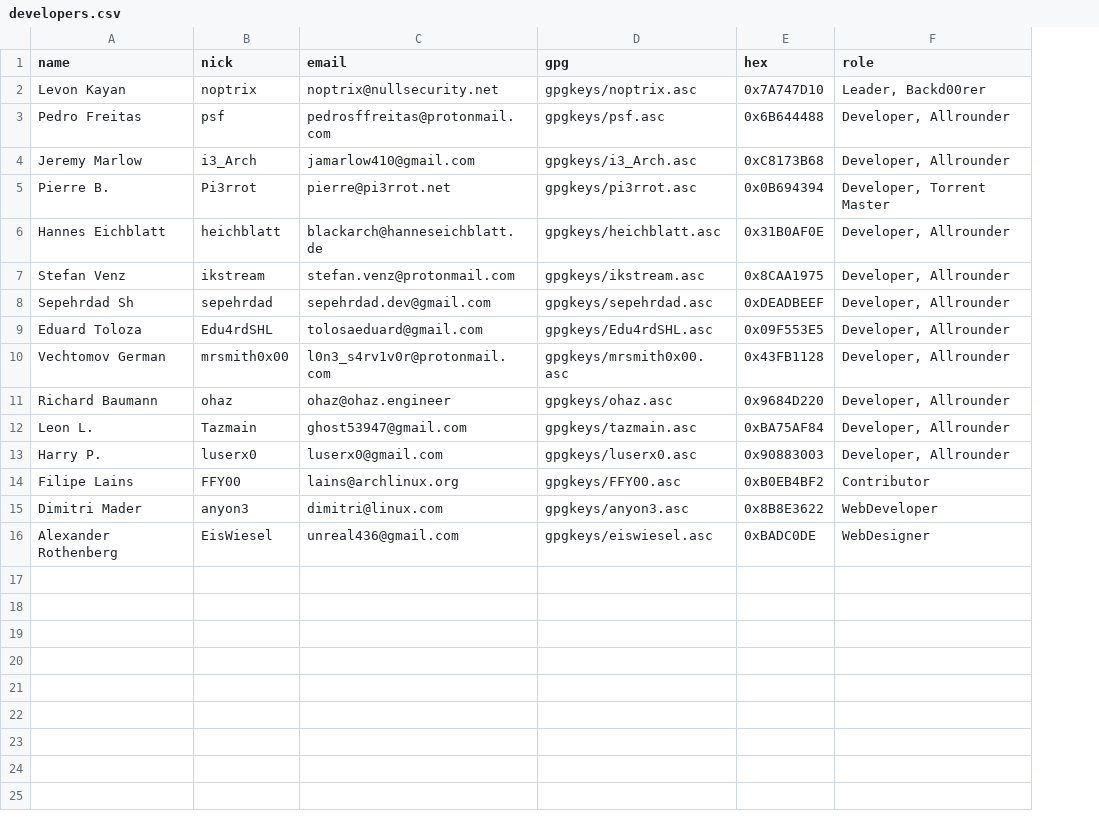
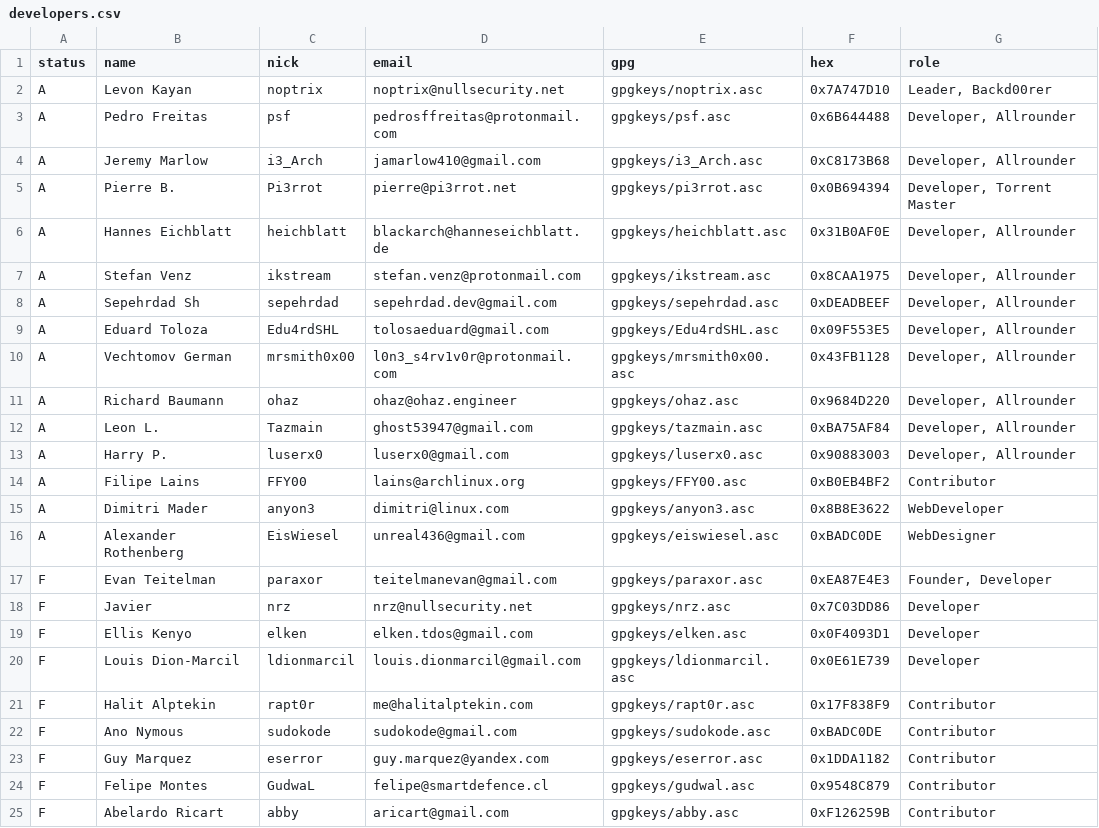
Before and after one commit to milovanderlinden/blackarch-site, a CSV file: _data/developers.csv, drawn as a sheet; the diff names each change by its address in the sheet, - before the commit and + after, or states it on an @@ line.

```diff
--- a/_data/developers.csv
+++ b/_data/developers.csv
+column A (status), rows 2-16: all A
+row 17: F | Evan Teitelman | paraxor | teitelmanevan@gmail.com | gpgkeys/paraxor.asc | 0xEA87E4E3 | Founder, Developer
+row 18: F | Javier | nrz | nrz@nullsecurity.net | gpgkeys/nrz.asc | 0x7C03DD86 | Developer
+row 19: F | Ellis Kenyo | elken | elken.tdos@gmail.com | gpgkeys/elken.asc | 0x0F4093D1 | Developer
+row 20: F | Louis Dion-Marcil | ldionmarcil | louis.dionmarcil@gmail.com | gpgkeys/ldionmarcil.asc | 0x0E61E739 | Developer
+row 21: F | Halit Alptekin | rapt0r | me@halitalptekin.com | gpgkeys/rapt0r.asc | 0x17F838F9 | Contributor
+row 22: F | Ano Nymous | sudokode | sudokode@gmail.com | gpgkeys/sudokode.asc | 0xBADC0DE | Contributor
+row 23: F | Guy Marquez | eserror | guy.marquez@yandex.com | gpgkeys/eserror.asc | 0x1DDA1182 | Contributor
+row 24: F | Felipe Montes | GudwaL | felipe@smartdefence.cl | gpgkeys/gudwal.asc | 0x9548C879 | Contributor
+row 25: F | Abelardo Ricart | abby | aricart@gmail.com | gpgkeys/abby.asc | 0xF126259B | Contributor
```
Also changed, not shown: 1 other file.
